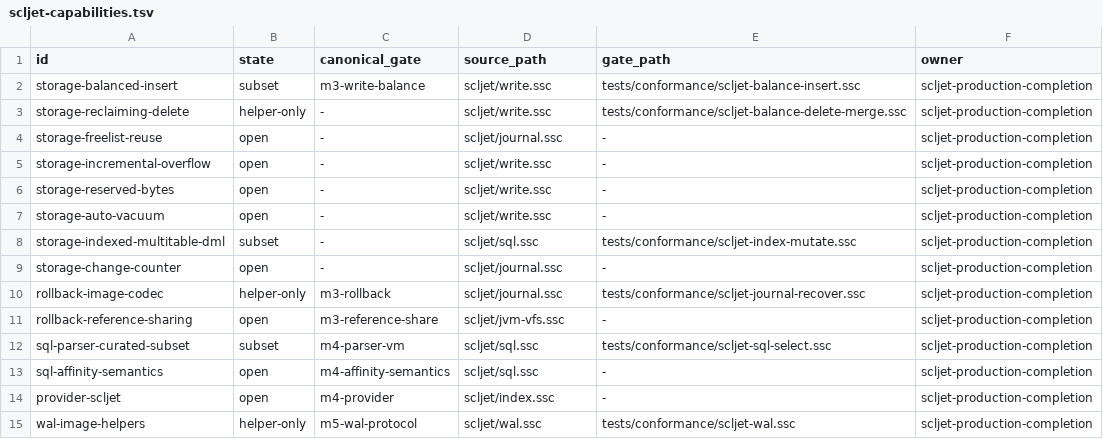
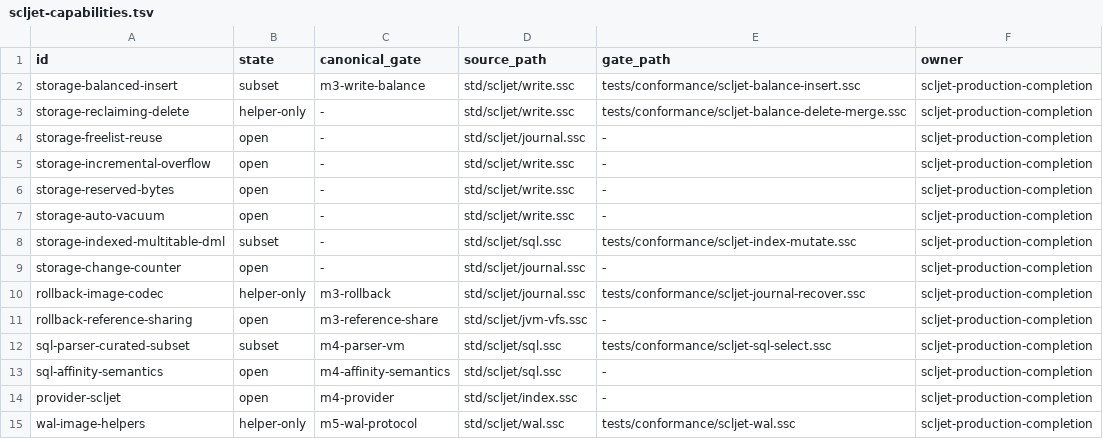
Before and after one commit to sergey-scherbina/scalascript, a TSV file: specs/scljet-capabilities.tsv, drawn as a sheet; only a part is shown; the diff covers the shown part only.

Commit message:
fix(specs): the scljet capability manifest follows scljet under std/
8c33bf3d0 moved scljet from the repo root to std/ and did not touch this
file, so every bare source path in it pointed at a location that no longer
exists and scljet-capability-manifest has been red on main since. 45 fields
repointed.

Mechanical and verifiable rather than guessed: all 11 distinct bare paths
resolve under std/ with zero unresolvable, checked by file existence before
the edit. The substitution is anchored at a field boundary — start of line,
tab or comma — so v1/runtime/plugins/scljet-jdbc-plugin paths, which merely
contain the word, are untouched; 4 of them, still 4 after.

Two arms, because a path gate that only ever sees correct paths proves
nothing: as fixed it reports "capability manifest paths: ok", and reverting a
single path back to the root spelling makes it fail NAMING that path.

This is the tail of my own std-to-repo-root regression — my move left scljet
at the root while its six siblings went under std/, a sibling repaired that
in 8c33bf3d0, and the manifest was the piece nobody's gate covered.

```diff
--- a/specs/scljet-capabilities.tsv
+++ b/specs/scljet-capabilities.tsv
@@ -1,15 +1,15 @@
 id	state	canonical_gate	source_path	gate_path	owner
-storage-balanced-insert	subset	m3-write-balance	scljet/write.ssc	tests/conformance/scljet-balance-insert.ssc	scljet-production-completion
-storage-reclaiming-delete	helper-only	-	scljet/write.ssc	tests/conformance/scljet-balance-delete-merge.ssc	scljet-production-completion
-storage-freelist-reuse	open	-	scljet/journal.ssc	-	scljet-production-completion
-storage-incremental-overflow	open	-	scljet/write.ssc	-	scljet-production-completion
-storage-reserved-bytes	open	-	scljet/write.ssc	-	scljet-production-completion
-storage-auto-vacuum	open	-	scljet/write.ssc	-	scljet-production-completion
-storage-indexed-multitable-dml	subset	-	scljet/sql.ssc	tests/conformance/scljet-index-mutate.ssc	scljet-production-completion
-storage-change-counter	open	-	scljet/journal.ssc	-	scljet-production-completion
-rollback-image-codec	helper-only	m3-rollback	scljet/journal.ssc	tests/conformance/scljet-journal-recover.ssc	scljet-production-completion
-rollback-reference-sharing	open	m3-reference-share	scljet/jvm-vfs.ssc	-	scljet-production-completion
-sql-parser-curated-subset	subset	m4-parser-vm	scljet/sql.ssc	tests/conformance/scljet-sql-select.ssc	scljet-production-completion
-sql-affinity-semantics	open	m4-affinity-semantics	scljet/sql.ssc	-	scljet-production-completion
-provider-scljet	open	m4-provider	scljet/index.ssc	-	scljet-production-completion
-wal-image-helpers	helper-only	m5-wal-protocol	scljet/wal.ssc	tests/conformance/scljet-wal.ssc	scljet-production-completion
+storage-balanced-insert	subset	m3-write-balance	std/scljet/write.ssc	tests/conformance/scljet-balance-insert.ssc	scljet-production-completion
+storage-reclaiming-delete	helper-only	-	std/scljet/write.ssc	tests/conformance/scljet-balance-delete-merge.ssc	scljet-production-completion
+storage-freelist-reuse	open	-	std/scljet/journal.ssc	-	scljet-production-completion
+storage-incremental-overflow	open	-	std/scljet/write.ssc	-	scljet-production-completion
+storage-reserved-bytes	open	-	std/scljet/write.ssc	-	scljet-production-completion
+storage-auto-vacuum	open	-	std/scljet/write.ssc	-	scljet-production-completion
+storage-indexed-multitable-dml	subset	-	std/scljet/sql.ssc	tests/conformance/scljet-index-mutate.ssc	scljet-production-completion
+storage-change-counter	open	-	std/scljet/journal.ssc	-	scljet-production-completion
+rollback-image-codec	helper-only	m3-rollback	std/scljet/journal.ssc	tests/conformance/scljet-journal-recover.ssc	scljet-production-completion
+rollback-reference-sharing	open	m3-reference-share	std/scljet/jvm-vfs.ssc	-	scljet-production-completion
+sql-parser-curated-subset	subset	m4-parser-vm	std/scljet/sql.ssc	tests/conformance/scljet-sql-select.ssc	scljet-production-completion
+sql-affinity-semantics	open	m4-affinity-semantics	std/scljet/sql.ssc	-	scljet-production-completion
+provider-scljet	open	m4-provider	std/scljet/index.ssc	-	scljet-production-completion
+wal-image-helpers	helper-only	m5-wal-protocol	std/scljet/wal.ssc	tests/conformance/scljet-wal.ssc	scljet-production-completion
```
Also changed, not shown: 29 edited cells elsewhere in this file.
